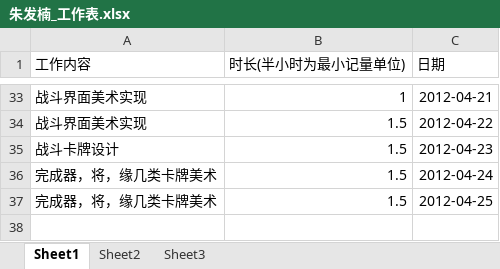
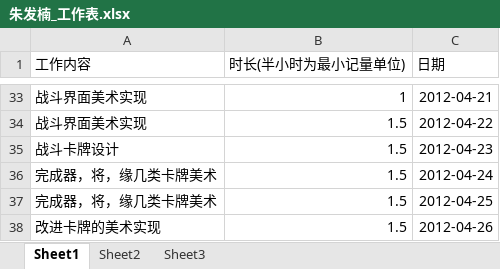
Before and after one commit to phicuong08/i-card-v1, an Excel workbook: work_log/朱发楠_工作表.xlsx, sheet Sheet1, drawn as a sheet; only a part is shown, gaps mark what is left out; values as stored, in another font and other column widths than the file's, no borders; the diff names each change by its address in the sheet, - before the commit and + after, or states it on an @@ line.

```diff
--- a/work_log/朱发楠_工作表.xlsx (sheet Sheet1)
+++ b/work_log/朱发楠_工作表.xlsx (sheet Sheet1)
+row 38: 改进卡牌的美术实现 | 1.5 | 2012-04-26
```
